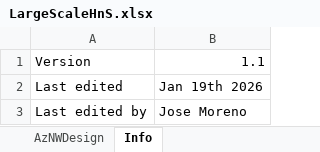
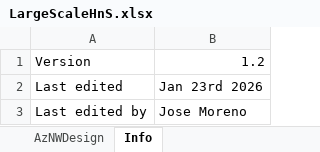
Before and after one commit to erjosito/azure_network_design_comparison, an Excel workbook: LargeScaleHnS.xlsx, sheet Info, drawn as a sheet; values as stored, in another font and other column widths than the file's, no borders; the diff names each change by its address in the sheet, - before the commit and + after, or states it on an @@ line.

Commit message:
changed max HnS block size from 390 to 490

```diff
--- a/LargeScaleHnS.xlsx (sheet Info)
+++ b/LargeScaleHnS.xlsx (sheet Info)
-B1: 1.1
+B1: 1.2
-B2: Jan 19th 2026
+B2: Jan 23rd 2026
```
Also changed, not shown: sheet AzNWDesign, charts or pictures.
